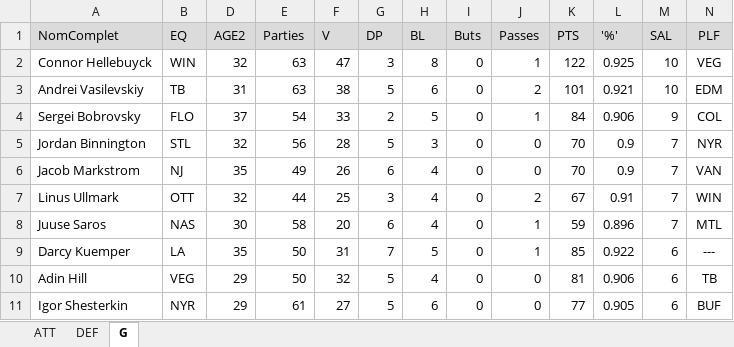
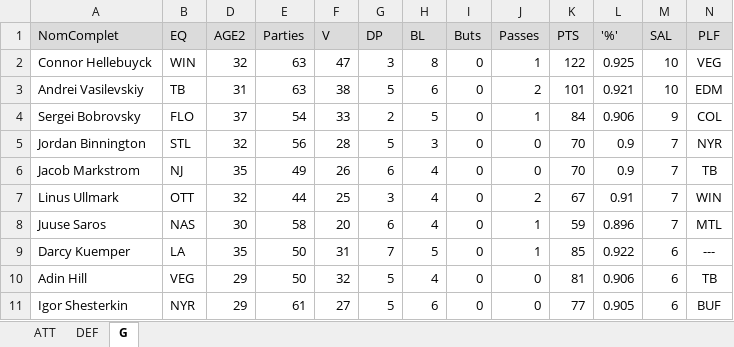
Before and after one commit to poolplf/plf, an Excel workbook: data/ListeJoueurs.xlsx, sheet G, drawn as a sheet; only a part is shown; values as stored, in another font and other column widths than the file's, no borders; table styles not drawn; the diff names each change by its address in the sheet, - before the commit and + after, or states it on an @@ line.

```diff
--- a/data/ListeJoueurs.xlsx (sheet G)
+++ b/data/ListeJoueurs.xlsx (sheet G)
-N6 (PLF): VAN
+N6 (PLF): TB
```
Also changed, not shown: sheet DEF, sheet ATT, 19 other files.
